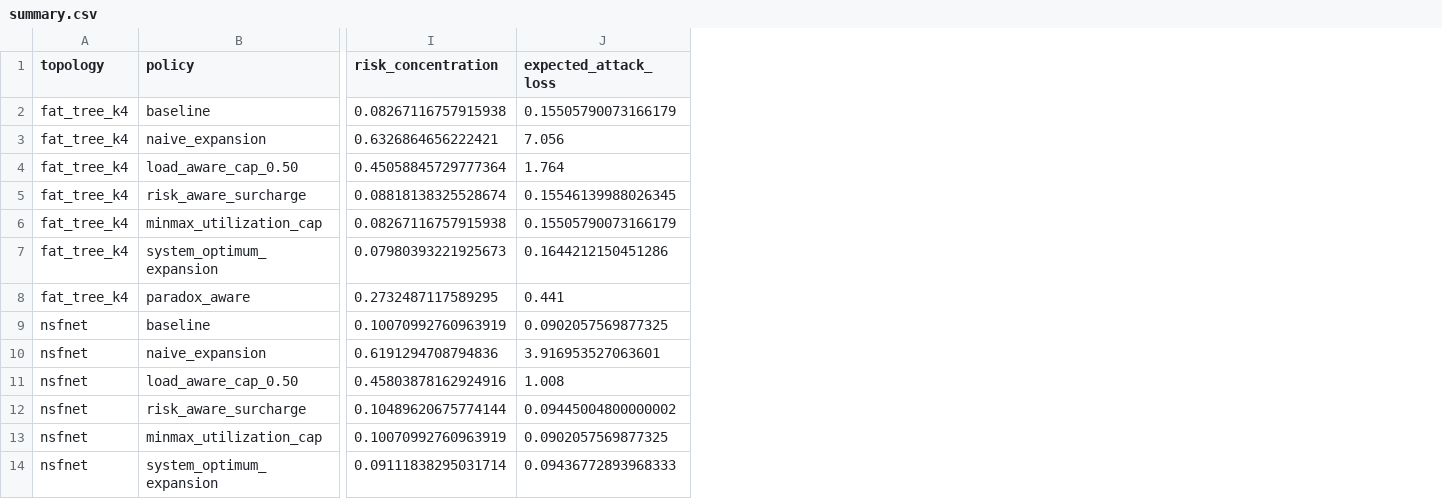
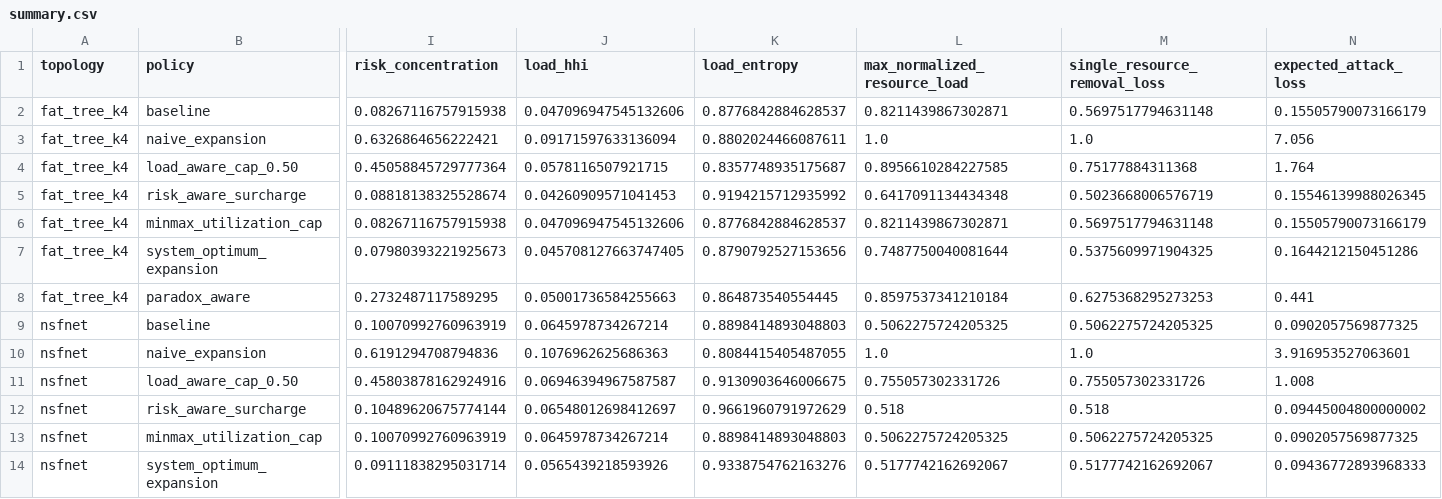
Before and after one commit to dcommey/braess-paradox-in-networks, a CSV file: experiments/results/summary.csv, drawn as a sheet; only a part is shown, gaps mark what is left out; the diff names each change by its address in the sheet, - before the commit and + after, or states it on an @@ line.

```diff
--- a/experiments/results/summary.csv
+++ b/experiments/results/summary.csv
+column J (load_hhi), rows 2-14: 0.047096947545132606 | 0.09171597633136094 | 0.0578116507921715 | 0.04260909571041453 | 0.047096947545132606 | 0.045708127663747405 | 0.05001736584255663 | 0.0645978734267214 | 0.1076962625686363 | 0.06946394967587587 | 0.06548012698412697 | 0.0645978734267214 | 0.0565439218593926
+column K (load_entropy), rows 2-14: 0.8776842884628537 | 0.8802024466087611 | 0.8357748935175687 | 0.9194215712935992 | 0.8776842884628537 | 0.8790792527153656 | 0.864873540554445 | 0.8898414893048803 | 0.8084415405487055 | 0.9130903646006675 | 0.9661960791972629 | 0.8898414893048803 | 0.9338754762163276
+column L (max_normalized_resource_load), rows 2-14: 0.8211439867302871 | 1.0 | 0.8956610284227585 | 0.6417091134434348 | 0.8211439867302871 | 0.7487750040081644 | 0.8597537341210184 | 0.5062275724205325 | 1.0 | 0.755057302331726 | 0.518 | 0.5062275724205325 | 0.5177742162692067
+column M (single_resource_removal_loss), rows 2-14: 0.5697517794631148 | 1.0 | 0.75177884311368 | 0.5023668006576719 | 0.5697517794631148 | 0.5375609971904325 | 0.6275368295273253 | 0.5062275724205325 | 1.0 | 0.755057302331726 | 0.518 | 0.5062275724205325 | 0.5177742162692067
```
Also changed, not shown: 8 other files.
